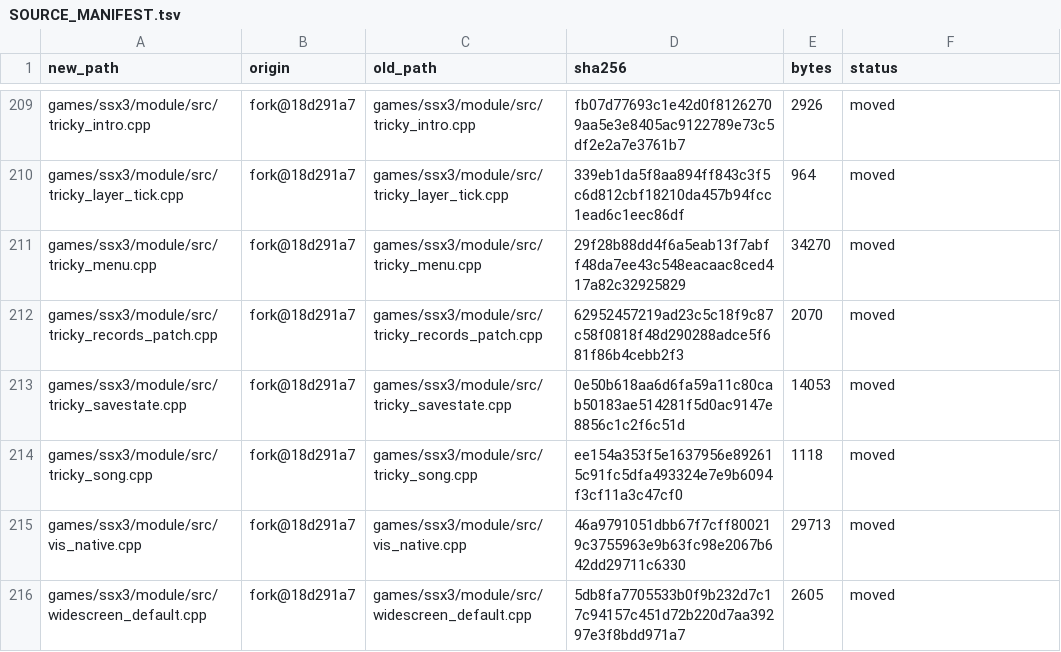
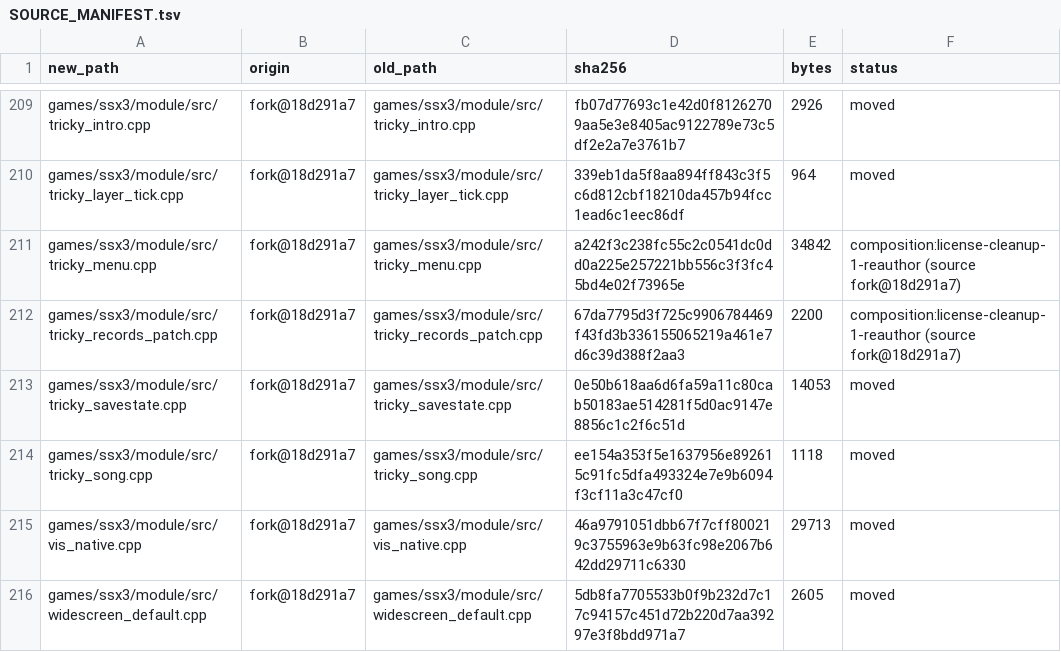
Before and after one commit to brad-richardson/ssx3-120, a TSV file: SOURCE_MANIFEST.tsv, drawn as a sheet; only a part is shown, gaps mark what is left out; the diff covers the shown part only.

```diff
--- a/SOURCE_MANIFEST.tsv
+++ b/SOURCE_MANIFEST.tsv
@@ -210,4 +210,4 @@ games/ssx3/module/src/tricky_intro.cpp	fork@18d291a7	games/ssx3/module/src/trick
 games/ssx3/module/src/tricky_layer_tick.cpp	fork@18d291a7	games/ssx3/module/src/tricky_layer_tick.cpp	339eb1da5f8aa894ff843c3f5c6d812cbf18210da457b94fcc1ead6c1eec86df	964	moved
-games/ssx3/module/src/tricky_menu.cpp	fork@18d291a7	games/ssx3/module/src/tricky_menu.cpp	29f28b88dd4f6a5eab13f7abff48da7ee43c548eacaac8ced417a82c32925829	34270	moved
-games/ssx3/module/src/tricky_records_patch.cpp	fork@18d291a7	games/ssx3/module/src/tricky_records_patch.cpp	62952457219ad23c5c18f9c87c58f0818f48d290288adce5f681f86b4cebb2f3	2070	moved
+games/ssx3/module/src/tricky_menu.cpp	fork@18d291a7	games/ssx3/module/src/tricky_menu.cpp	a242f3c238fc55c2c0541dc0dd0a225e257221bb556c3f3fc45bd4e02f73965e	34842	composition:license-cleanup-1-reauthor (source fork@18d291a7)
+games/ssx3/module/src/tricky_records_patch.cpp	fork@18d291a7	games/ssx3/module/src/tricky_records_patch.cpp	67da7795d3f725c9906784469f43fd3b336155065219a461e7d6c39d388f2aa3	2200	composition:license-cleanup-1-reauthor (source fork@18d291a7)
 games/ssx3/module/src/tricky_savestate.cpp	fork@18d291a7	games/ssx3/module/src/tricky_savestate.cpp	0e50b618aa6d6fa59a11c80cab50183ae514281f5d0ac9147e8856c1c2f6c51d	14053	moved
```
Also changed, not shown: 90 edited cells elsewhere in this file, 47 other files.
